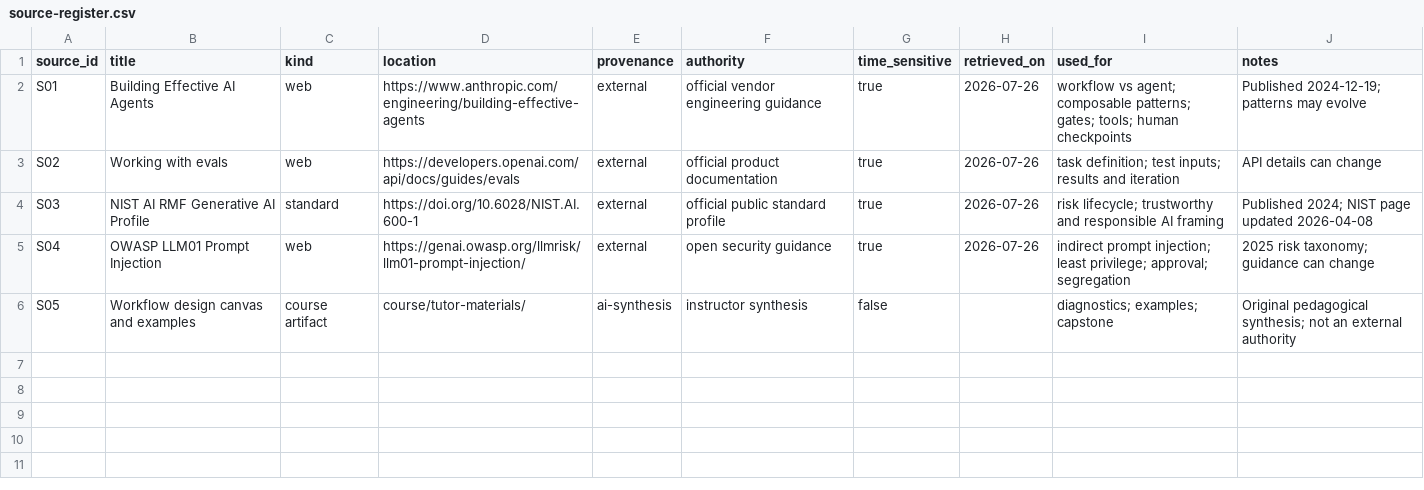
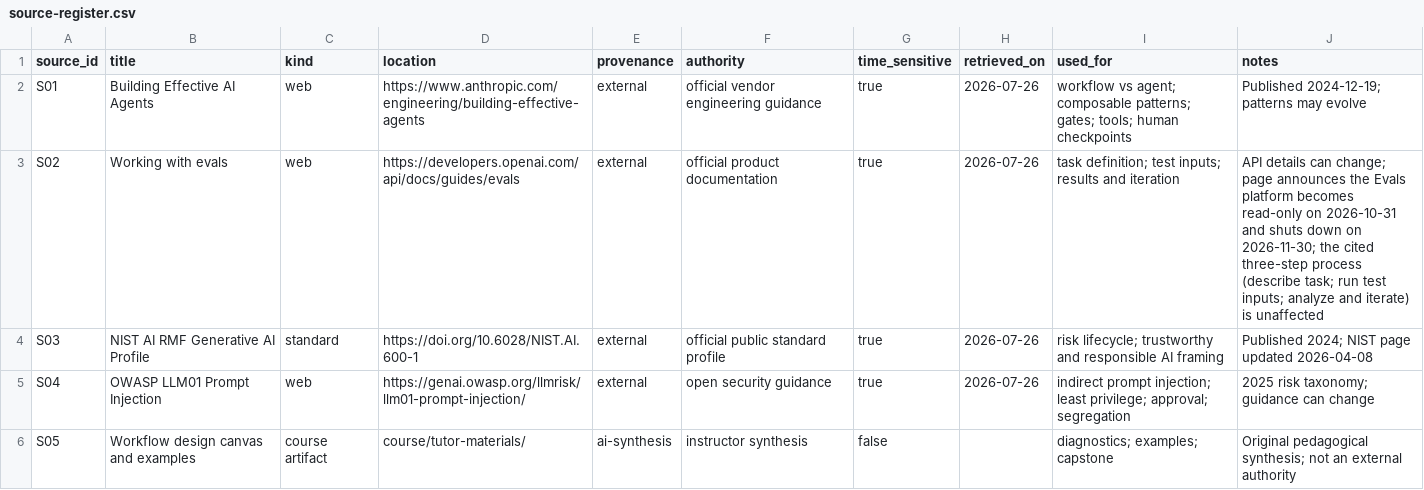
Before and after one commit to CUHK-Business-School-AI-Hub/Quaestio-Socratica, a CSV file: demo/reliable-ai-workflows/course/source-register.csv, drawn as a sheet.

```diff
--- a/demo/reliable-ai-workflows/course/source-register.csv
+++ b/demo/reliable-ai-workflows/course/source-register.csv
@@ -2,3 +2,3 @@ source_id,title,kind,location,provenance,authority,time_sensitive,retrieved_on,u
 S01,Building Effective AI Agents,web,https://www.anthropic.com/engineering/building-effective-agents,external,official vendor engineering guidance,true,2026-07-26,"workflow vs agent; composable patterns; gates; tools; human checkpoints","Published 2024-12-19; patterns may evolve"
-S02,Working with evals,web,https://developers.openai.com/api/docs/guides/evals,external,official product documentation,true,2026-07-26,"task definition; test inputs; results and iteration","API details can change"
+S02,Working with evals,web,https://developers.openai.com/api/docs/guides/evals,external,official product documentation,true,2026-07-26,"task definition; test inputs; results and iteration","API details can change; page announces the Evals platform becomes read-only on 2026-10-31 and shuts down on 2026-11-30; the cited three-step process (describe task; run test inputs; analyze and iterate) is unaffected"
 S03,NIST AI RMF Generative AI Profile,standard,https://doi.org/10.6028/NIST.AI.600-1,external,official public standard profile,true,2026-07-26,"risk lifecycle; trustworthy and responsible AI framing","Published 2024; NIST page updated 2026-04-08"
```
Also changed, not shown: 12 other files.
